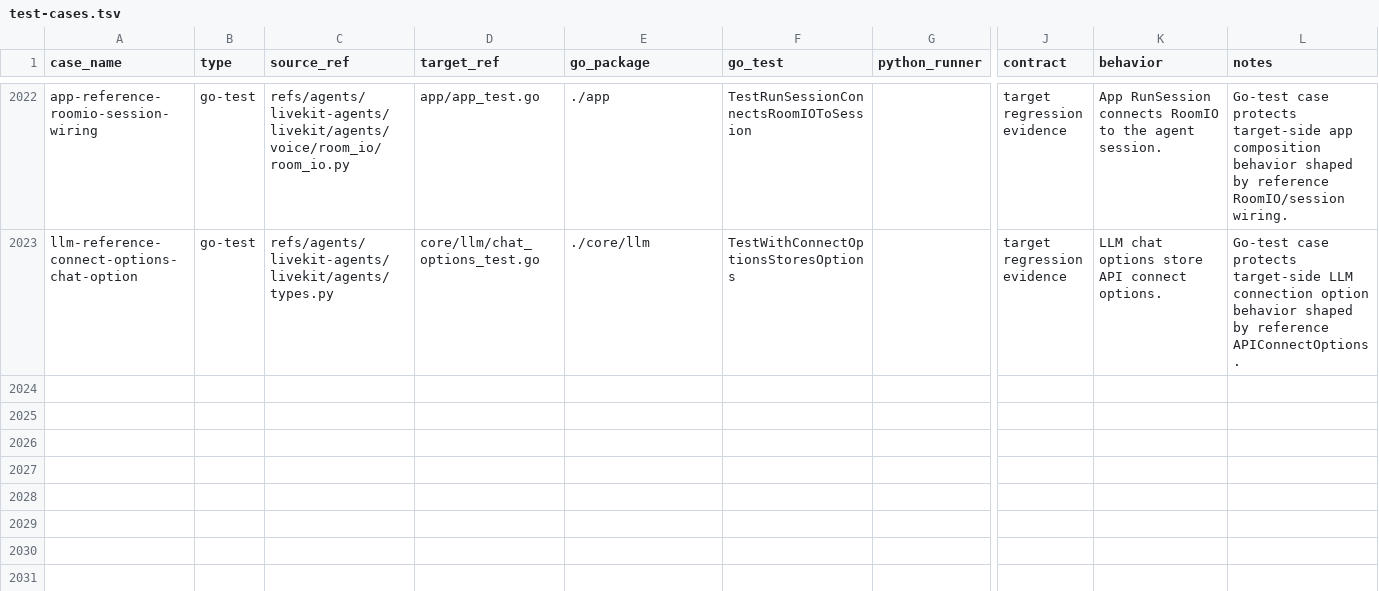
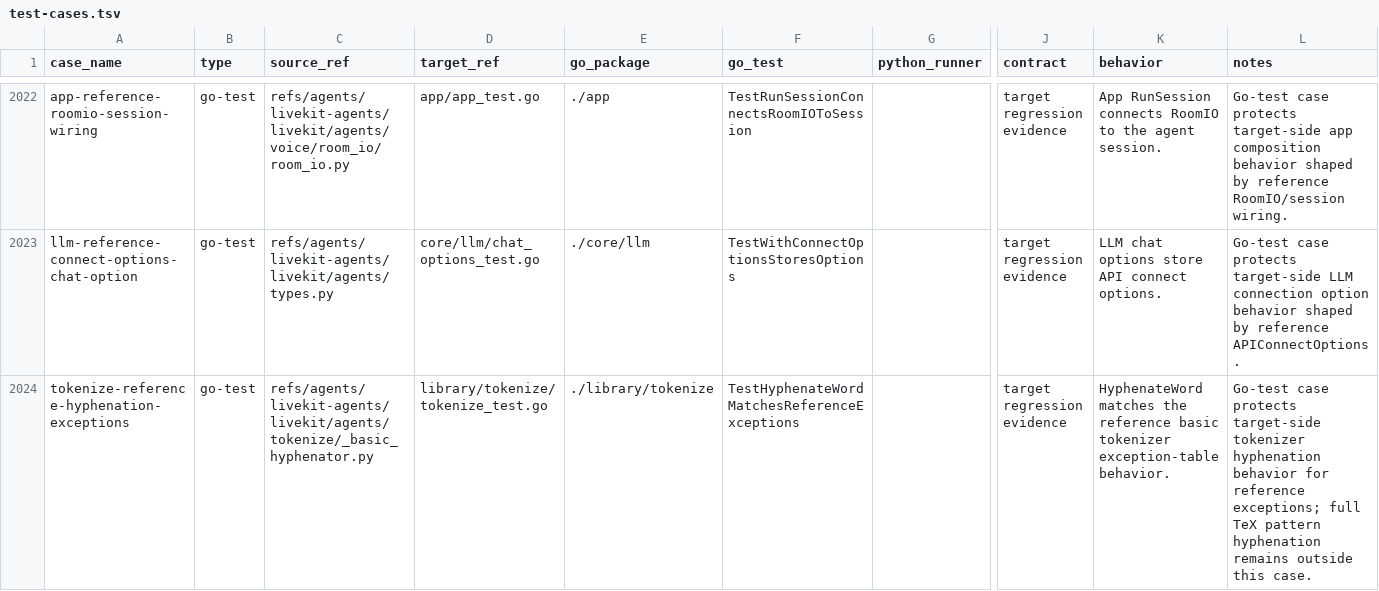
Before and after one commit to cavos-io/rtp-agent, a TSV file: scripts/parity-fixtures/test-cases.tsv, drawn as a sheet; only a part is shown, gaps mark what is left out; rows hold the shown columns only; the diff names each change by its address in the sheet, - before the commit and + after, or states it on an @@ line.

Commit message:
feat(tokenize): add reference hyphenation helper

```diff
--- a/scripts/parity-fixtures/test-cases.tsv
+++ b/scripts/parity-fixtures/test-cases.tsv
+row 2024: tokenize-reference-hyphenation-exceptions | go-test | refs/agents/livekit-agents/livekit/agents/tokenize/_basic_hyphenator.py | library/tokenize/tokenize_test.go | ./library/tokenize | TestHyphenateWordMatchesReferenceExceptions |  | target regression evidence | HyphenateWord matches the reference basic tokenizer exception-table behavior. | Go-test case protects target-side tokenizer hyphenation behavior for reference exceptions; full TeX pattern hyphenation remains outside this case.
```
Also changed, not shown: 2 other files.
